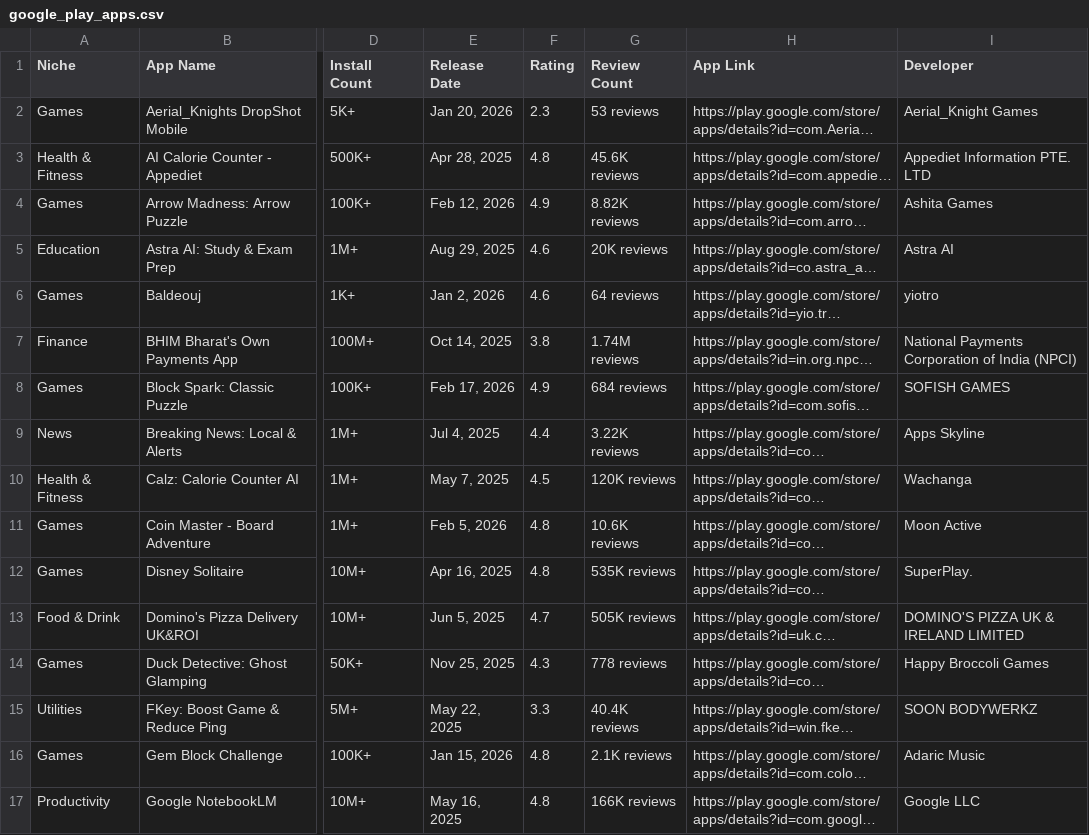
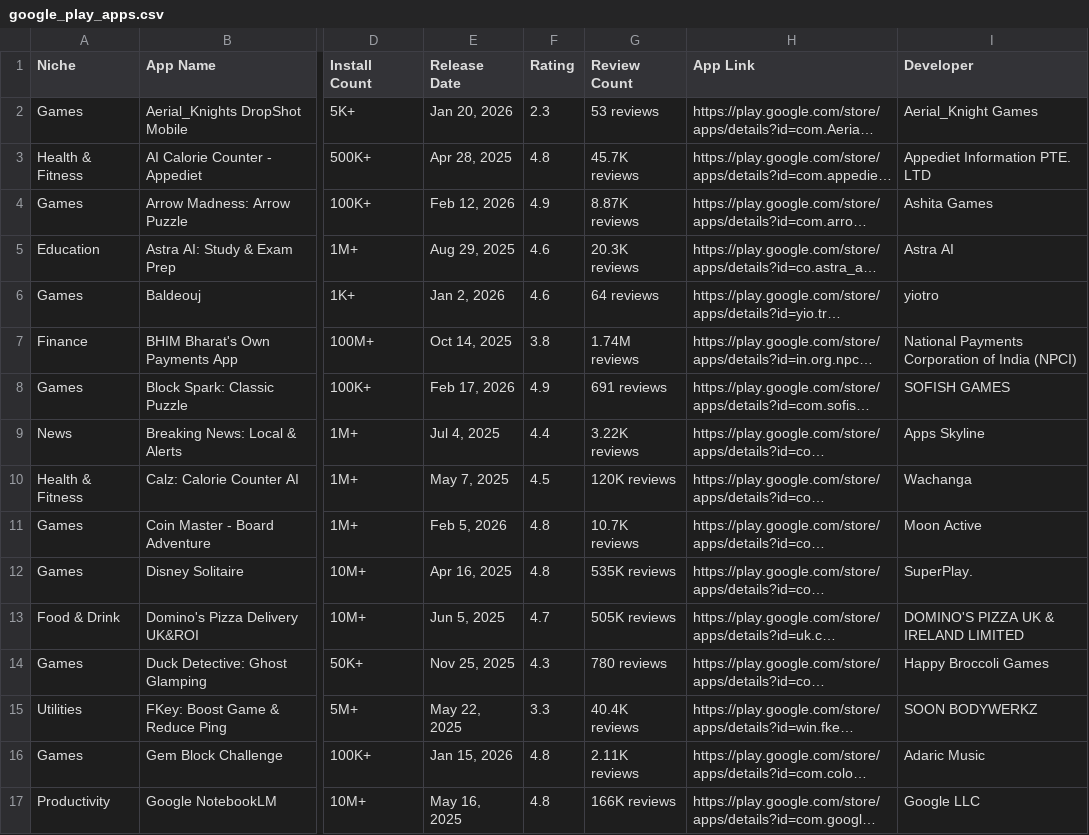
Before and after one commit to zakariaferzazi/automations_saso, a CSV file: google_play_apps.csv, drawn as a sheet; only a part is shown, gaps mark what is left out; long unchanged cells end in …; the diff covers the shown part only; the diff names each change by its address in the sheet, - before the commit and + after, or states it on an @@ line.

```diff
--- a/google_play_apps.csv
+++ b/google_play_apps.csv
-G3 (Review Count): 45.6K reviews
+G3 (Review Count): 45.7K reviews
-G4 (Review Count): 8.82K reviews
+G4 (Review Count): 8.87K reviews
-G5 (Review Count): 20K reviews
+G5 (Review Count): 20.3K reviews
-G8 (Review Count): 684 reviews
+G8 (Review Count): 691 reviews
-G11 (Review Count): 10.6K reviews
+G11 (Review Count): 10.7K reviews
-G14 (Review Count): 778 reviews
+G14 (Review Count): 780 reviews
-G16 (Review Count): 2.1K reviews
+G16 (Review Count): 2.11K reviews
```
Also changed, not shown: 10 edited cells elsewhere in this file.
